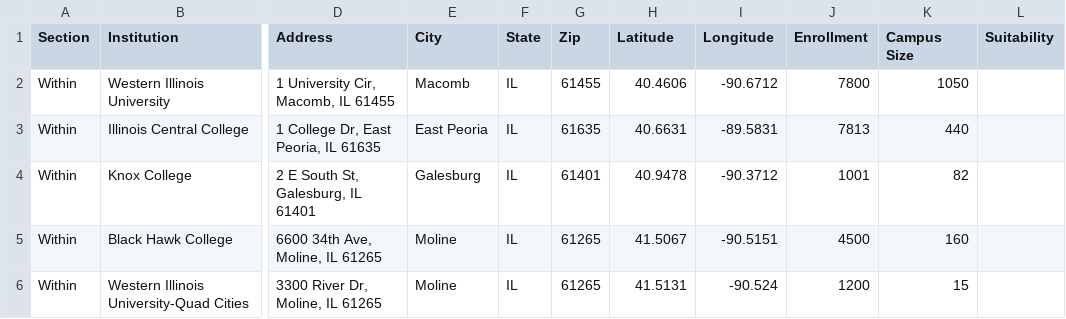
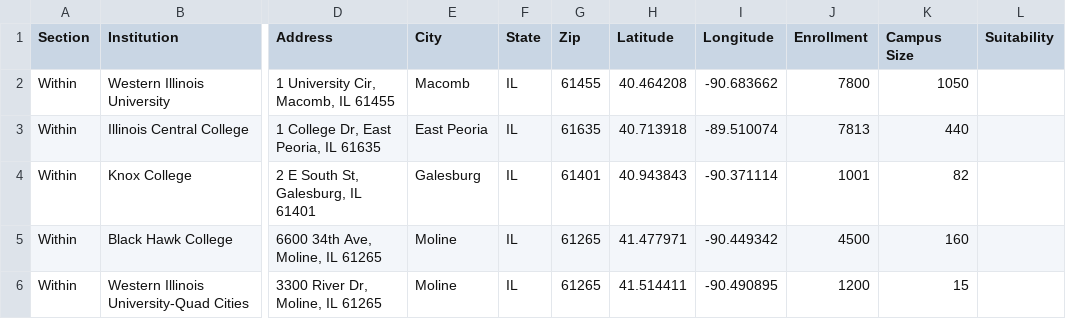
Before and after one commit to Field-Team-6/drive-scout, a CSV file: data/IL-17.csv, drawn as a sheet; only a part is shown, gaps mark what is left out; the diff names each change by its address in the sheet, - before the commit and + after, or states it on an @@ line.

```diff
--- a/data/IL-17.csv
+++ b/data/IL-17.csv
-H2 (Latitude): 40.4606
+H2 (Latitude): 40.464208
-I2 (Longitude): -90.6712
+I2 (Longitude): -90.683662
-H3 (Latitude): 40.6631
+H3 (Latitude): 40.713918
-I3 (Longitude): -89.5831
+I3 (Longitude): -89.510074
-H4 (Latitude): 40.9478
+H4 (Latitude): 40.943843
-I4 (Longitude): -90.3712
+I4 (Longitude): -90.371114
-H5 (Latitude): 41.5067
+H5 (Latitude): 41.477971
-I5 (Longitude): -90.5151
+I5 (Longitude): -90.449342
-H6 (Latitude): 41.5131
+H6 (Latitude): 41.514411
-I6 (Longitude): -90.524
+I6 (Longitude): -90.490895
```
Also changed, not shown: data/IL-06.csv.
